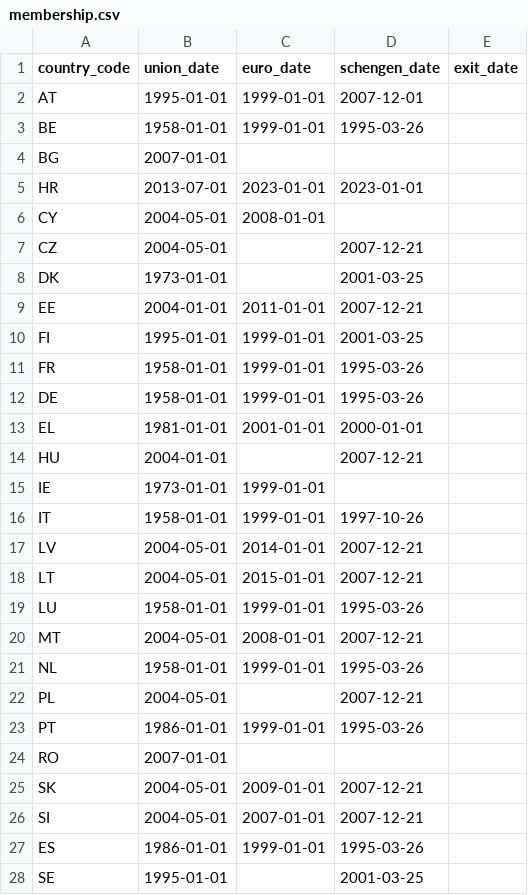
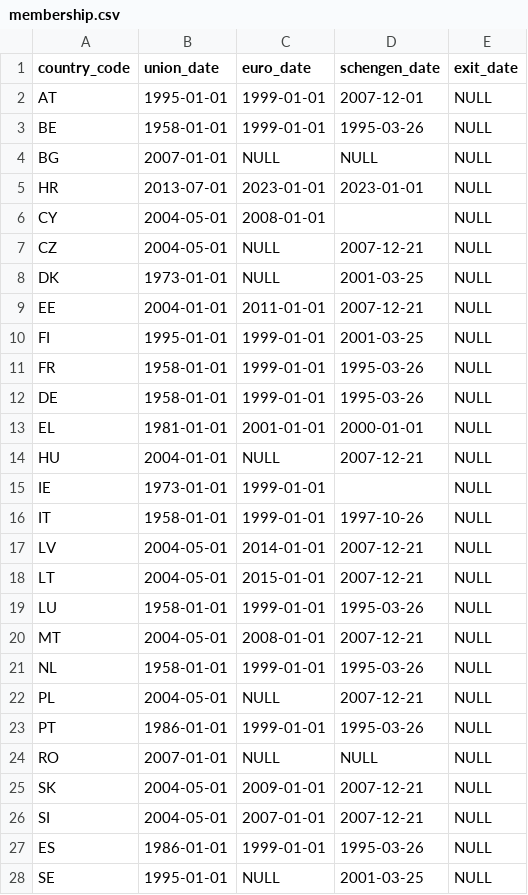
Before and after one commit to jerekapyaho/eumemberdata, a CSV file: membership.csv, drawn as a sheet; only a part is shown; the diff covers the shown part only.

Commit message:
Use NULL values, updated instructions

```diff
--- a/membership.csv
+++ b/membership.csv
@@ -1,28 +1,28 @@
 country_code,union_date,euro_date,schengen_date,exit_date
-AT,1995-01-01,1999-01-01,2007-12-01,
-BE,1958-01-01,1999-01-01,1995-03-26,
-BG,2007-01-01,,,
-HR,2013-07-01,2023-01-01,2023-01-01,
-CY,2004-05-01,2008-01-01,,
-CZ,2004-05-01,,2007-12-21,
-DK,1973-01-01,,2001-03-25,
-EE,2004-01-01,2011-01-01,2007-12-21,
-FI,1995-01-01,1999-01-01,2001-03-25,
-FR,1958-01-01,1999-01-01,1995-03-26,
-DE,1958-01-01,1999-01-01,1995-03-26,
-EL,1981-01-01,2001-01-01,2000-01-01,
-HU,2004-01-01,,2007-12-21,
-IE,1973-01-01,1999-01-01,,
-IT,1958-01-01,1999-01-01,1997-10-26,
-LV,2004-05-01,2014-01-01,2007-12-21,
-LT,2004-05-01,2015-01-01,2007-12-21,
-LU,1958-01-01,1999-01-01,1995-03-26,
-MT,2004-05-01,2008-01-01,2007-12-21,
-NL,1958-01-01,1999-01-01,1995-03-26,
-PL,2004-05-01,,2007-12-21,
-PT,1986-01-01,1999-01-01,1995-03-26,
-RO,2007-01-01,,,
-SK,2004-05-01,2009-01-01,2007-12-21,
-SI,2004-05-01,2007-01-01,2007-12-21,
-ES,1986-01-01,1999-01-01,1995-03-26,
-SE,1995-01-01,,2001-03-25,
+AT,1995-01-01,1999-01-01,2007-12-01,NULL
+BE,1958-01-01,1999-01-01,1995-03-26,NULL
+BG,2007-01-01,NULL,NULL,NULL
+HR,2013-07-01,2023-01-01,2023-01-01,NULL
+CY,2004-05-01,2008-01-01,,NULL
+CZ,2004-05-01,NULL,2007-12-21,NULL
+DK,1973-01-01,NULL,2001-03-25,NULL
+EE,2004-01-01,2011-01-01,2007-12-21,NULL
+FI,1995-01-01,1999-01-01,2001-03-25,NULL
+FR,1958-01-01,1999-01-01,1995-03-26,NULL
+DE,1958-01-01,1999-01-01,1995-03-26,NULL
+EL,1981-01-01,2001-01-01,2000-01-01,NULL
+HU,2004-01-01,NULL,2007-12-21,NULL
+IE,1973-01-01,1999-01-01,,NULL
+IT,1958-01-01,1999-01-01,1997-10-26,NULL
+LV,2004-05-01,2014-01-01,2007-12-21,NULL
+LT,2004-05-01,2015-01-01,2007-12-21,NULL
+LU,1958-01-01,1999-01-01,1995-03-26,NULL
+MT,2004-05-01,2008-01-01,2007-12-21,NULL
+NL,1958-01-01,1999-01-01,1995-03-26,NULL
+PL,2004-05-01,NULL,2007-12-21,NULL
+PT,1986-01-01,1999-01-01,1995-03-26,NULL
+RO,2007-01-01,NULL,NULL,NULL
+SK,2004-05-01,2009-01-01,2007-12-21,NULL
+SI,2004-05-01,2007-01-01,2007-12-21,NULL
+ES,1986-01-01,1999-01-01,1995-03-26,NULL
+SE,1995-01-01,NULL,2001-03-25,NULL
```
Also changed, not shown: 2 edited cells elsewhere in this file, country.csv, 6 other files.
